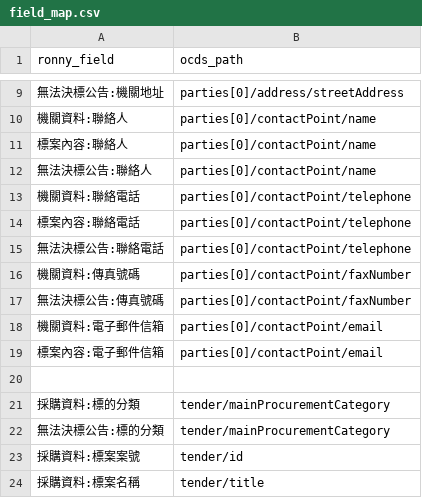
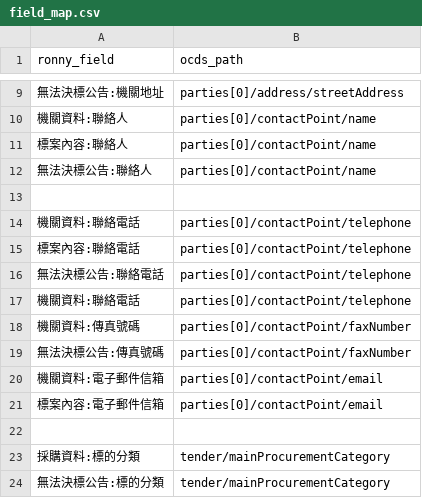
Before and after one commit to luffykai/LM-PH2020, a CSV file: data/field_map.csv, drawn as a sheet; only a part is shown, gaps mark what is left out; the shorter side is filled out with more unchanged rows; the diff names each change by its address in the sheet, - before the commit and + after, or states it on an @@ line.

Commit message:
add more fields for award tender

```diff
--- a/data/field_map.csv
+++ b/data/field_map.csv
+row 13: (empty)
+row 17: 機關資料:聯絡電話 | parties[0]/contactPoint/telephone
```
Also changed, not shown: 4 other files.
